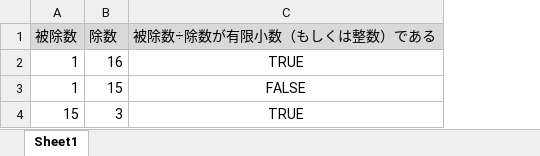
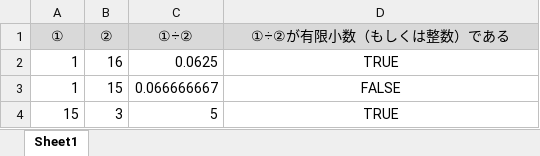
Before and after one commit to TurkeyPc/IsFiniteDecimal, an Excel workbook: nori.xlsm, sheet Sheet1, drawn as a sheet; values as stored, in another font and other column widths than the file's, no borders; removed rows and columns are numbered as before the commit, all else as after; the diff names each change by its address in the sheet, - before the commit and + after, or states it on an @@ line.

Commit message:
説明用のSheetに計算結果列を追加

```diff
--- a/nori.xlsm (sheet Sheet1)
+++ b/nori.xlsm (sheet Sheet1)
+column C, rows 2-4: 0.0625 | 0.066666667 | 5
-row 1: 被除数 | 除数 | 被除数÷除数が有限小数（もしくは整数）である
+row 1: ① | ② | ①÷② | ①÷②が有限小数（もしくは整数）である
```
